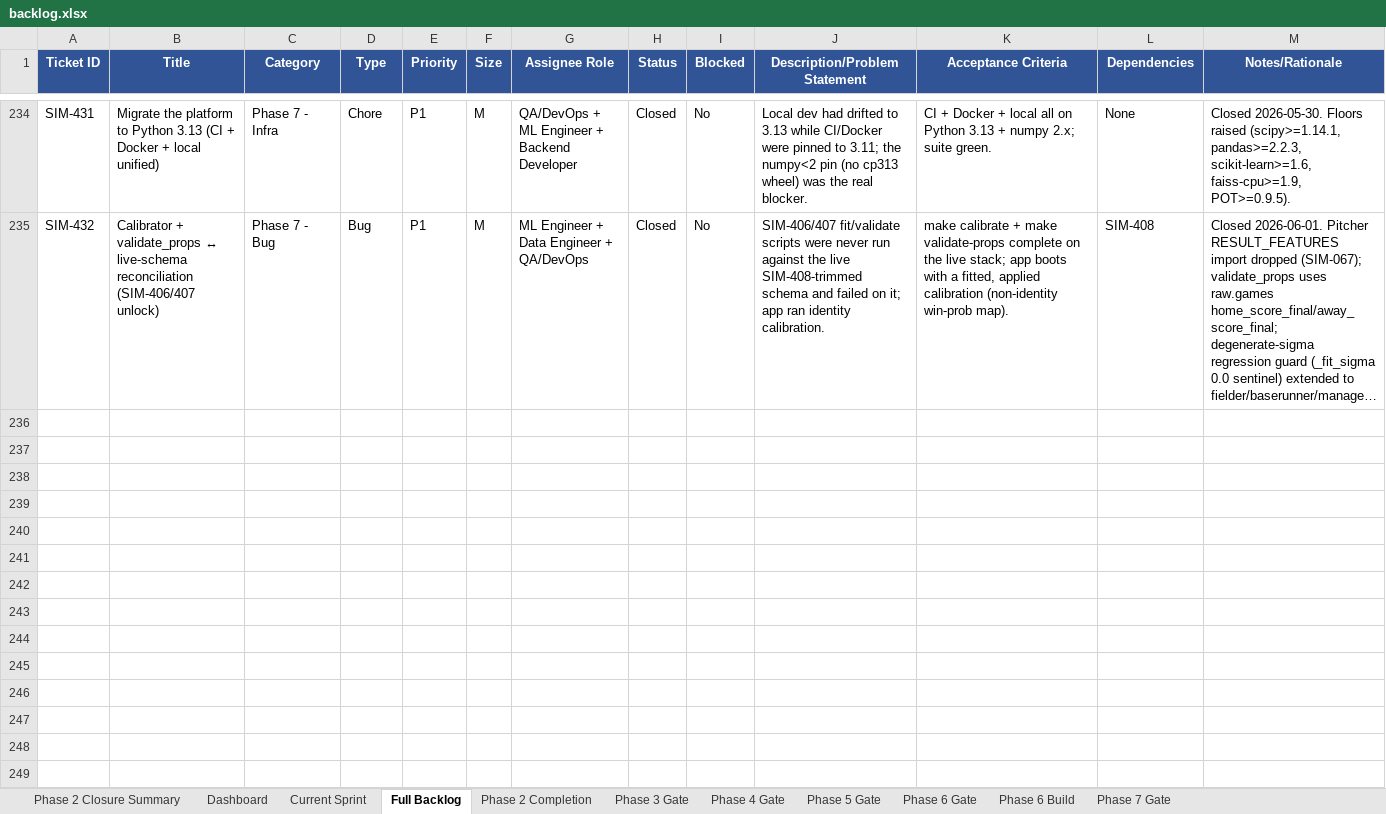
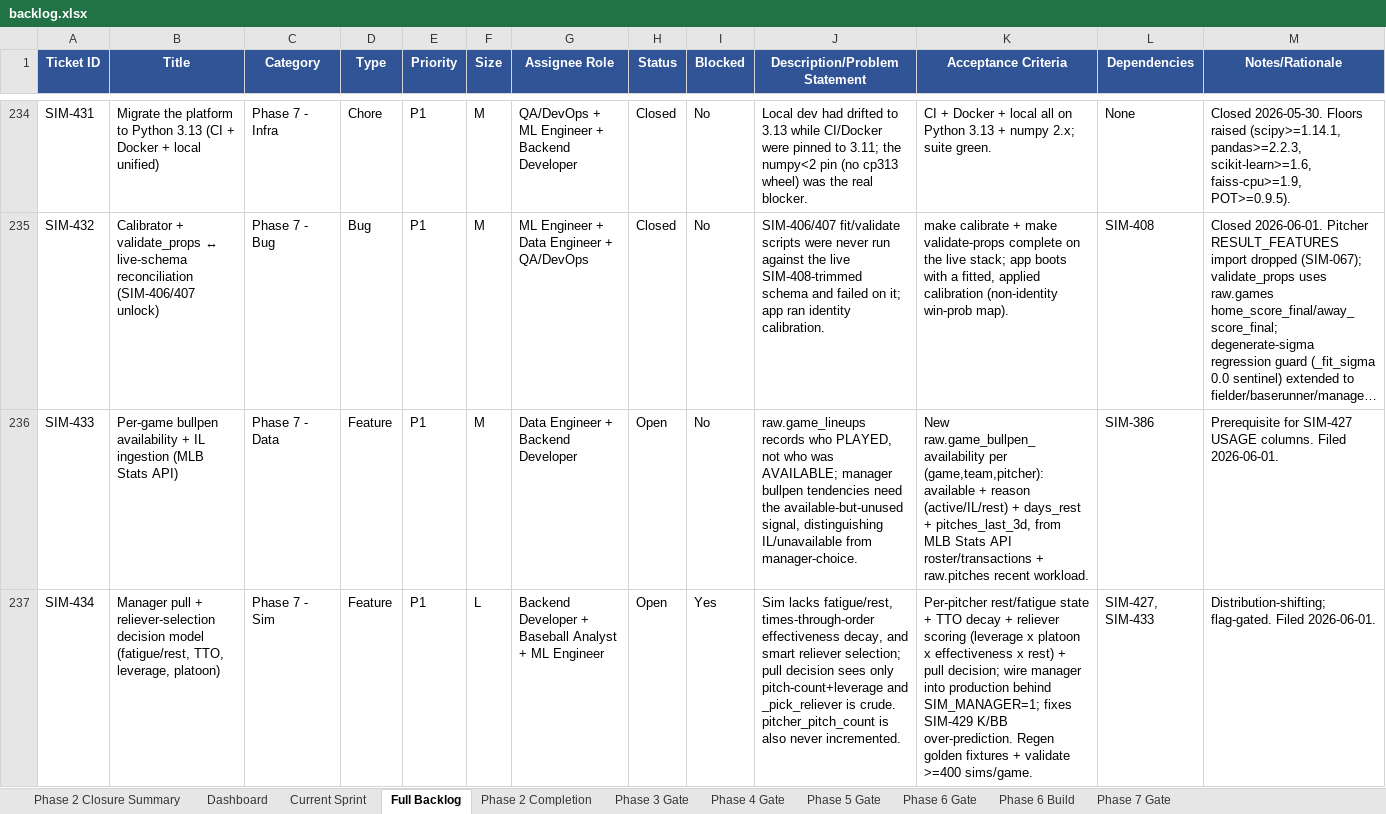
Before and after one commit to gmelick/baseball_simulator_v2, an Excel workbook: backlog.xlsx, sheet Full Backlog, drawn as a sheet; only a part is shown, gaps mark what is left out; long unchanged cells end in …; values as stored, in another font and other column widths than the file's, no borders; the diff covers the shown part only; the diff names each change by its address in the sheet, - before the commit and + after, or states it on an @@ line.

```diff
--- a/backlog.xlsx (sheet Full Backlog)
+++ b/backlog.xlsx (sheet Full Backlog)
+row 236: SIM-433 | Per-game bullpen availability + IL ingestion (MLB Stats API) | Phase 7 - Data | Feature | P1 | M | Data Engineer + Backend Developer | Open | No | raw.game_lineups records who PLAYED, not who was AVAILABLE; manager bullpen tendencies need the available-but-unused signal, distinguishing IL/unavailable from manager-choice. | New raw.game_bullpen_availability per (game,team,pitcher): available + reason (active/IL/rest) + days_rest + pitches_last_3d, from MLB Stats API roster/transactions + raw.pitches recent workload. | SIM-386 | Prerequisite for SIM-427 USAGE columns. Filed 2026-06-01.
+row 237: SIM-434 | Manager pull + reliever-selection decision model (fatigue/rest, TTO, leverage, platoon) | Phase 7 - Sim | Feature | P1 | L | Backend Developer + Baseball Analyst + ML Engineer | Open | Yes | Sim lacks fatigue/rest, times-through-order effectiveness decay, and smart reliever selection; pull decision sees only pitch-count+leverage and _pick_reliever is crude. pitcher_pitch_count is also never incremented. | Per-pitcher rest/fatigue state + TTO decay + reliever scoring (leverage x platoon x effectiveness x rest) + pull decision; wire manager into production behind SIM_MANAGER=1; fixes SIM-429 K/BB over-prediction. Regen golden fixtures + validate >=400 sims/game. | SIM-427, SIM-433 | Distribution-shifting; flag-gated. Filed 2026-06-01.
```
Also changed, not shown: 1 added row elsewhere in this sheet, 2 other files.
